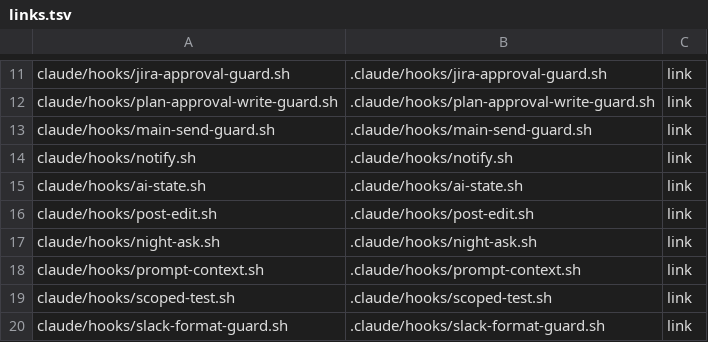
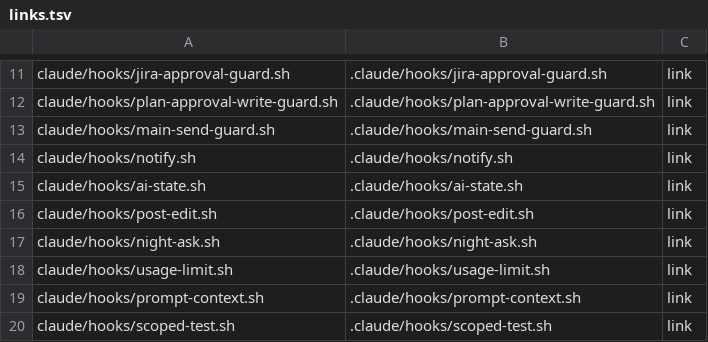
Before and after one commit to cocodding0723/claude-config, a TSV file: links.tsv, drawn as a sheet; only a part is shown, gaps mark what is left out; the shorter side is filled out with more unchanged rows.

Commit message:
사용량 한도로 멈춘 세션 Slack 알림
StopFailure(rate_limit) 훅이 계정·세션·리셋 시각을 usage-limit.jsonl 에 남기고 보고 1건 기록.
리셋 시각은 훅 입력에 없어 오류 문구에서 읽음.

```diff
--- a/links.tsv
+++ b/links.tsv
@@ -17,2 +17,3 @@ claude/hooks/post-edit.sh	.claude/hooks/post-edit.sh	link
 claude/hooks/night-ask.sh	.claude/hooks/night-ask.sh	link
+claude/hooks/usage-limit.sh	.claude/hooks/usage-limit.sh	link
 claude/hooks/prompt-context.sh	.claude/hooks/prompt-context.sh	link
```
Also changed, not shown: 4 other files.
